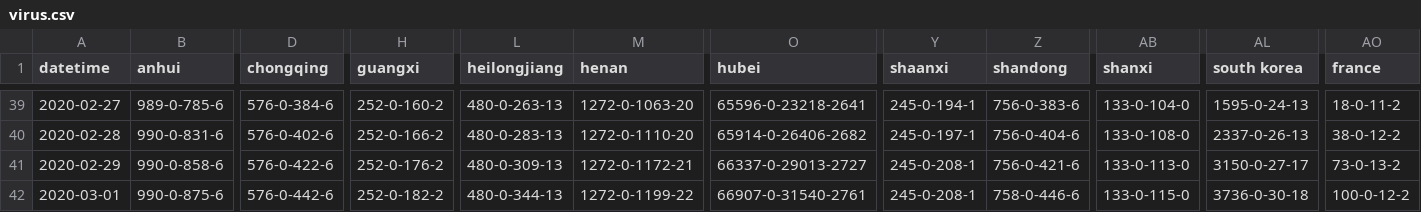
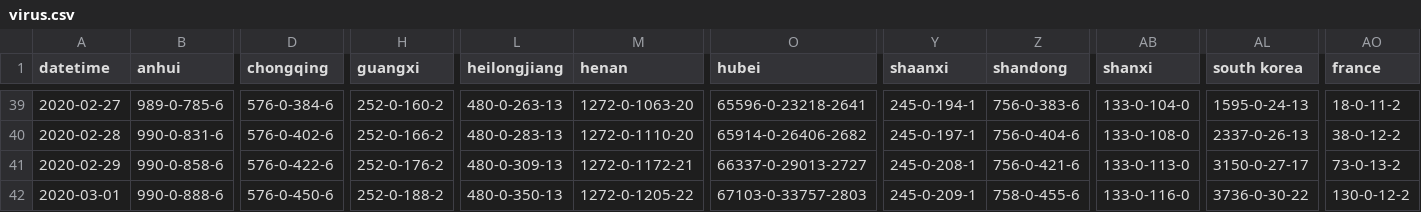
Before and after one commit to jakobzhao/virus, a CSV file: assets/virus.csv, drawn as a sheet; only a part is shown, gaps mark what is left out; the diff covers the shown part only; the diff names each change by its address in the sheet, - before the commit and + after, or states it on an @@ line.

```diff
--- a/assets/virus.csv
+++ b/assets/virus.csv
-B42 (anhui): 990-0-875-6
+B42 (anhui): 990-0-888-6
-D42 (chongqing): 576-0-442-6
+D42 (chongqing): 576-0-450-6
-H42 (guangxi): 252-0-182-2
+H42 (guangxi): 252-0-188-2
-L42 (heilongjiang): 480-0-344-13
+L42 (heilongjiang): 480-0-350-13
-M42 (henan): 1272-0-1199-22
+M42 (henan): 1272-0-1205-22
-O42 (hubei): 66907-0-31540-2761
+O42 (hubei): 67103-0-33757-2803
-Y42 (shaanxi): 245-0-208-1
+Y42 (shaanxi): 245-0-209-1
-Z42 (shandong): 758-0-446-6
+Z42 (shandong): 758-0-455-6
-AB42 (shanxi): 133-0-115-0
+AB42 (shanxi): 133-0-116-0
-AL42 (south korea): 3736-0-30-18
+AL42 (south korea): 3736-0-30-22
-AO42 (france): 100-0-12-2
+AO42 (france): 130-0-12-2
```
Also changed, not shown: 13 edited cells elsewhere in this file, 3 other files.
